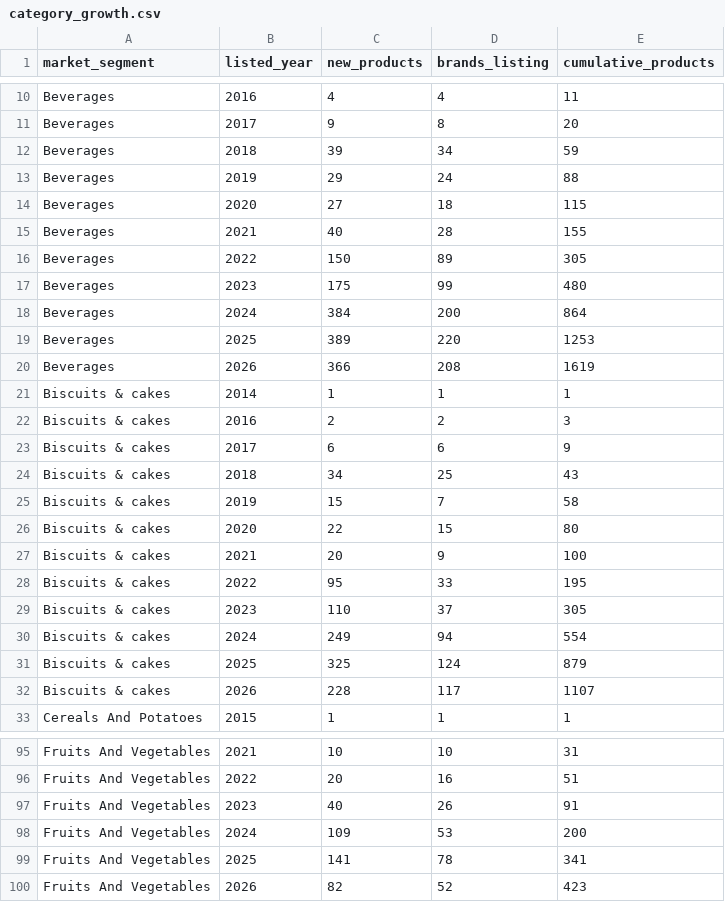
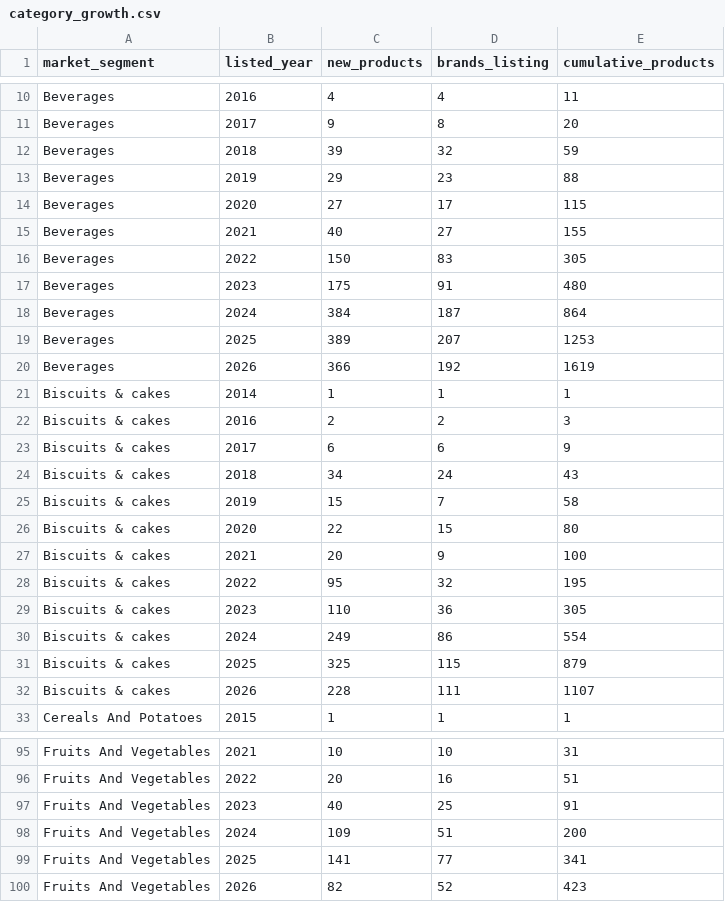
Before and after one commit to vivekhegde-IS/godesi-analytics, a CSV file: dashboard/streamlit/marts/category_growth.csv, drawn as a sheet; only a part is shown, gaps mark what is left out; the diff covers the shown part only.

Commit message:
fix(off): merge brand spellings that differ only in case (Apis/apis); GoDesi joint 11th of 317

```diff
--- a/dashboard/streamlit/marts/category_growth.csv
+++ b/dashboard/streamlit/marts/category_growth.csv
@@ -11,11 +11,11 @@ Beverages,2016,4,4,11
 Beverages,2017,9,8,20
-Beverages,2018,39,34,59
-Beverages,2019,29,24,88
-Beverages,2020,27,18,115
-Beverages,2021,40,28,155
-Beverages,2022,150,89,305
-Beverages,2023,175,99,480
-Beverages,2024,384,200,864
-Beverages,2025,389,220,1253
-Beverages,2026,366,208,1619
+Beverages,2018,39,32,59
+Beverages,2019,29,23,88
+Beverages,2020,27,17,115
+Beverages,2021,40,27,155
+Beverages,2022,150,83,305
+Beverages,2023,175,91,480
+Beverages,2024,384,187,864
+Beverages,2025,389,207,1253
+Beverages,2026,366,192,1619
 Biscuits & cakes,2014,1,1,1
@@ -23,3 +23,3 @@ Biscuits & cakes,2016,2,2,3
 Biscuits & cakes,2017,6,6,9
-Biscuits & cakes,2018,34,25,43
+Biscuits & cakes,2018,34,24,43
 Biscuits & cakes,2019,15,7,58
@@ -27,7 +27,7 @@ Biscuits & cakes,2020,22,15,80
 Biscuits & cakes,2021,20,9,100
-Biscuits & cakes,2022,95,33,195
-Biscuits & cakes,2023,110,37,305
-Biscuits & cakes,2024,249,94,554
-Biscuits & cakes,2025,325,124,879
-Biscuits & cakes,2026,228,117,1107
+Biscuits & cakes,2022,95,32,195
+Biscuits & cakes,2023,110,36,305
+Biscuits & cakes,2024,249,86,554
+Biscuits & cakes,2025,325,115,879
+Biscuits & cakes,2026,228,111,1107
 Cereals And Potatoes,2015,1,1,1
@@ -96,5 +96,5 @@ Fruits And Vegetables,2021,10,10,31
 Fruits And Vegetables,2022,20,16,51
-Fruits And Vegetables,2023,40,26,91
-Fruits And Vegetables,2024,109,53,200
-Fruits And Vegetables,2025,141,78,341
+Fruits And Vegetables,2023,40,25,91
+Fruits And Vegetables,2024,109,51,200
+Fruits And Vegetables,2025,141,77,341
 Fruits And Vegetables,2026,82,52,423
```
Also changed, not shown: 36 edited cells elsewhere in this file, 2 other files.
